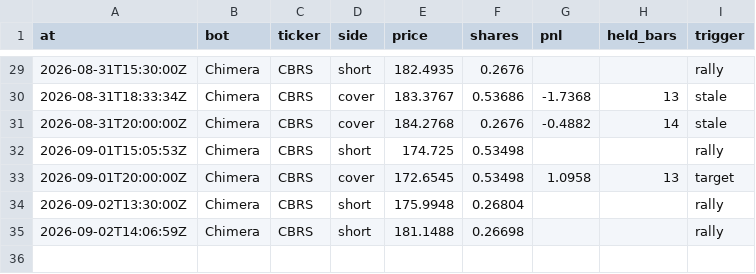
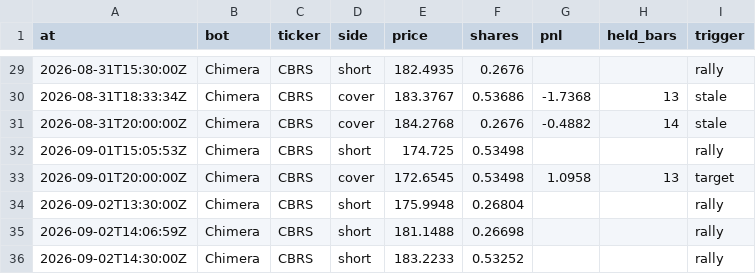
Before and after one commit to BlackEagleFin/Chimera-vs-Hold, a CSV file: trades.csv, drawn as a sheet; only a part is shown, gaps mark what is left out.

```diff
--- a/trades.csv
+++ b/trades.csv
@@ -35 +35,2 @@ at,bot,ticker,side,price,shares,pnl,held_bars,trigger
 2026-09-02T14:06:59Z,Chimera,CBRS,short,181.1488,0.26698,,,rally
+2026-09-02T14:30:00Z,Chimera,CBRS,short,183.2233,0.53252,,,rally
```
Also changed, not shown: 2 other files.
